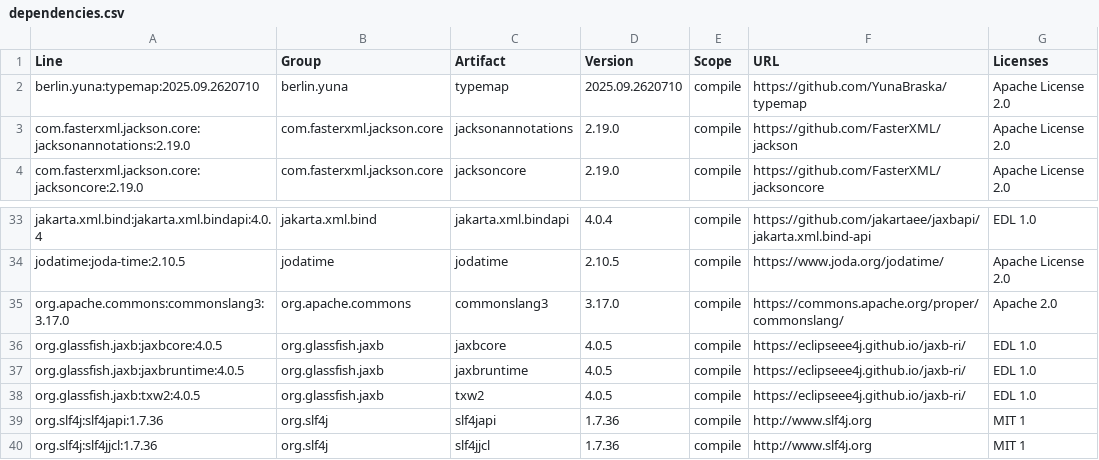
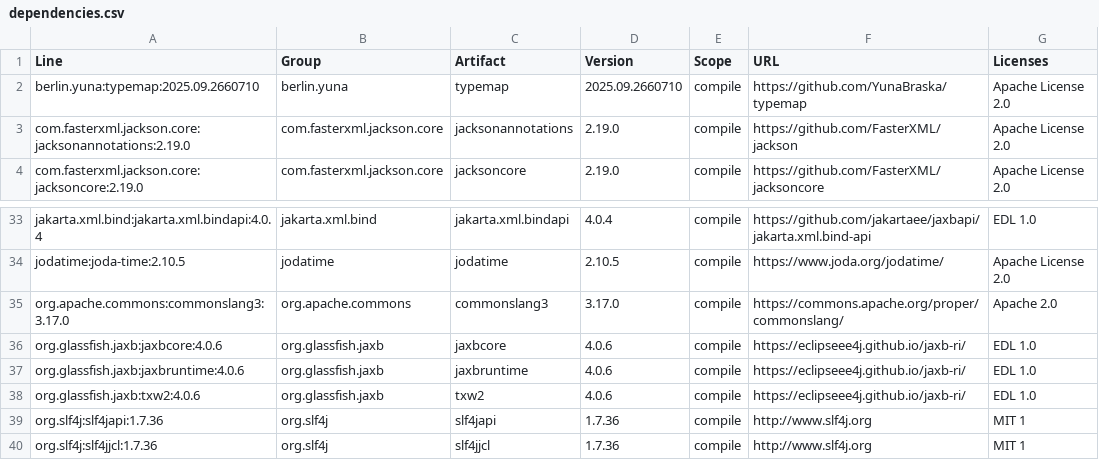
Before and after one commit to YunaBraska/api-doc-crafter, a CSV file: docs/licenses/dependencies.csv, drawn as a sheet; only a part is shown, gaps mark what is left out.

```diff
--- a/docs/licenses/dependencies.csv
+++ b/docs/licenses/dependencies.csv
@@ -1,3 +1,3 @@
 "Line","Group","Artifact","Version","Scope","URL","Licenses"
-"berlin.yuna:typemap:2025.09.2620710","berlin.yuna","typemap","2025.09.2620710","compile","https://github.com/YunaBraska/typemap","Apache License 2.0"
+"berlin.yuna:typemap:2025.09.2660710","berlin.yuna","typemap","2025.09.2660710","compile","https://github.com/YunaBraska/typemap","Apache License 2.0"
 "com.fasterxml.jackson.core:jacksonannotations:2.19.0","com.fasterxml.jackson.core","jacksonannotations","2.19.0","compile","https://github.com/FasterXML/jackson","Apache License 2.0"
@@ -35,5 +35,5 @@
 "org.apache.commons:commonslang3:3.17.0","org.apache.commons","commonslang3","3.17.0","compile","https://commons.apache.org/proper/commonslang/","Apache 2.0"
-"org.glassfish.jaxb:jaxbcore:4.0.5","org.glassfish.jaxb","jaxbcore","4.0.5","compile","https://eclipseee4j.github.io/jaxb-ri/","EDL 1.0"
-"org.glassfish.jaxb:jaxbruntime:4.0.5","org.glassfish.jaxb","jaxbruntime","4.0.5","compile","https://eclipseee4j.github.io/jaxb-ri/","EDL 1.0"
-"org.glassfish.jaxb:txw2:4.0.5","org.glassfish.jaxb","txw2","4.0.5","compile","https://eclipseee4j.github.io/jaxb-ri/","EDL 1.0"
+"org.glassfish.jaxb:jaxbcore:4.0.6","org.glassfish.jaxb","jaxbcore","4.0.6","compile","https://eclipseee4j.github.io/jaxb-ri/","EDL 1.0"
+"org.glassfish.jaxb:jaxbruntime:4.0.6","org.glassfish.jaxb","jaxbruntime","4.0.6","compile","https://eclipseee4j.github.io/jaxb-ri/","EDL 1.0"
+"org.glassfish.jaxb:txw2:4.0.6","org.glassfish.jaxb","txw2","4.0.6","compile","https://eclipseee4j.github.io/jaxb-ri/","EDL 1.0"
 "org.slf4j:slf4japi:1.7.36","org.slf4j","slf4japi","1.7.36","compile","http://www.slf4j.org","MIT 1"
```
Also changed, not shown: 5 other files.
